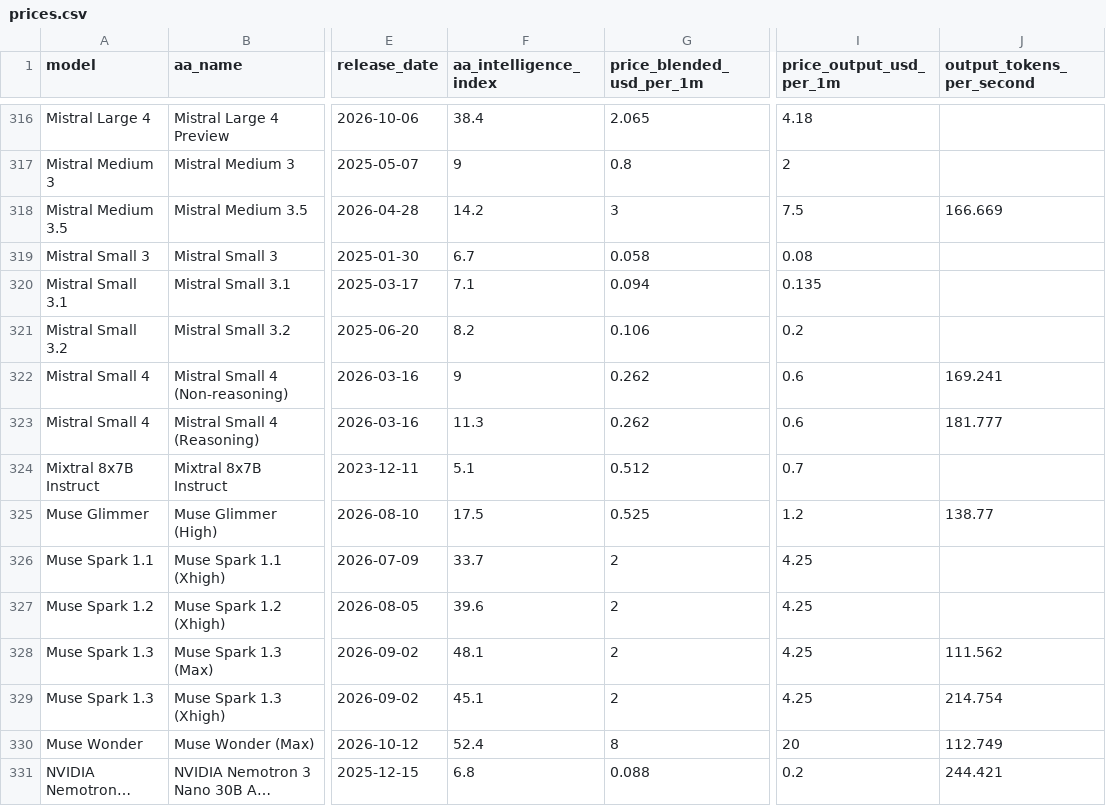
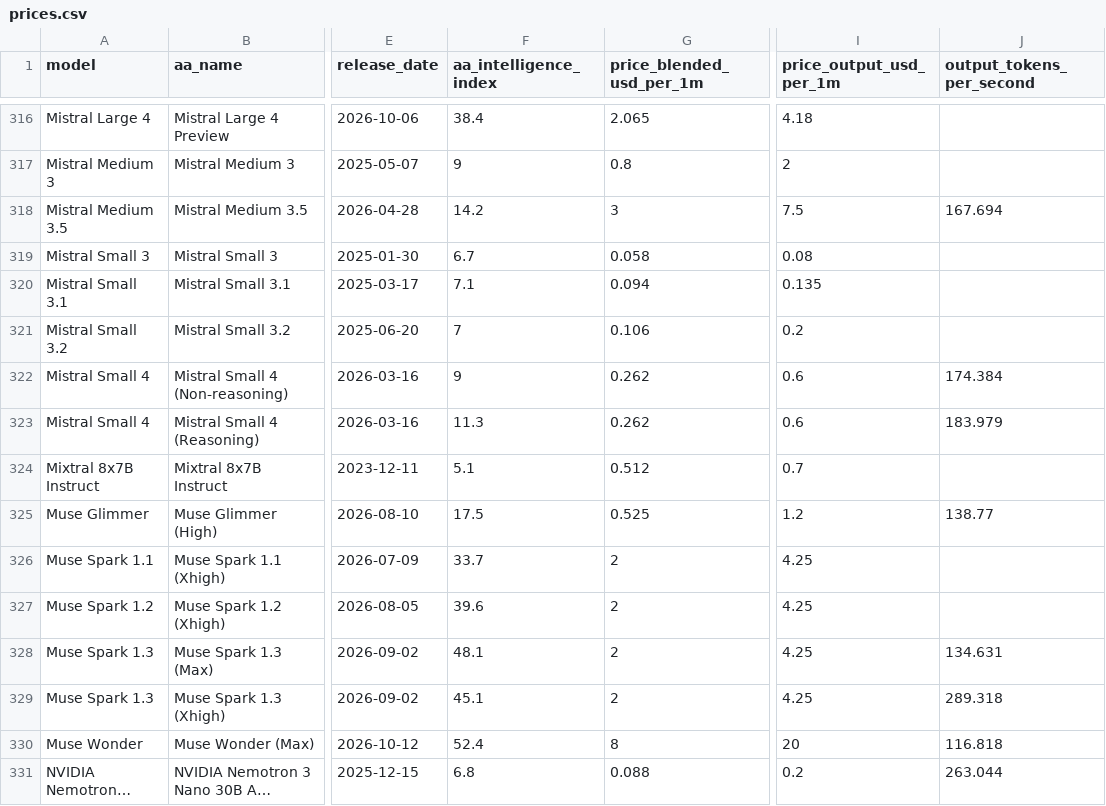
Before and after one commit to JackZamora1/us-china-ai-gap, a CSV file: data/prices.csv, drawn as a sheet; only a part is shown, gaps mark what is left out; long unchanged cells end in …; the diff covers the shown part only; the diff names each change by its address in the sheet, - before the commit and + after, or states it on an @@ line.

```diff
--- a/data/prices.csv
+++ b/data/prices.csv
-J318 (output_tokens_per_second): 166.669
+J318 (output_tokens_per_second): 167.694
-F321 (aa_intelligence_index): 8.2
+F321 (aa_intelligence_index): 7
-J322 (output_tokens_per_second): 169.241
+J322 (output_tokens_per_second): 174.384
-J323 (output_tokens_per_second): 181.777
+J323 (output_tokens_per_second): 183.979
-J328 (output_tokens_per_second): 111.562
+J328 (output_tokens_per_second): 134.631
-J329 (output_tokens_per_second): 214.754
+J329 (output_tokens_per_second): 289.318
-J330 (output_tokens_per_second): 112.749
+J330 (output_tokens_per_second): 116.818
-J331 (output_tokens_per_second): 244.421
+J331 (output_tokens_per_second): 263.044
```
Also changed, not shown: 150 edited cells elsewhere in this file, data/benchmarks.csv, data/inventory.csv, 4 other files.
